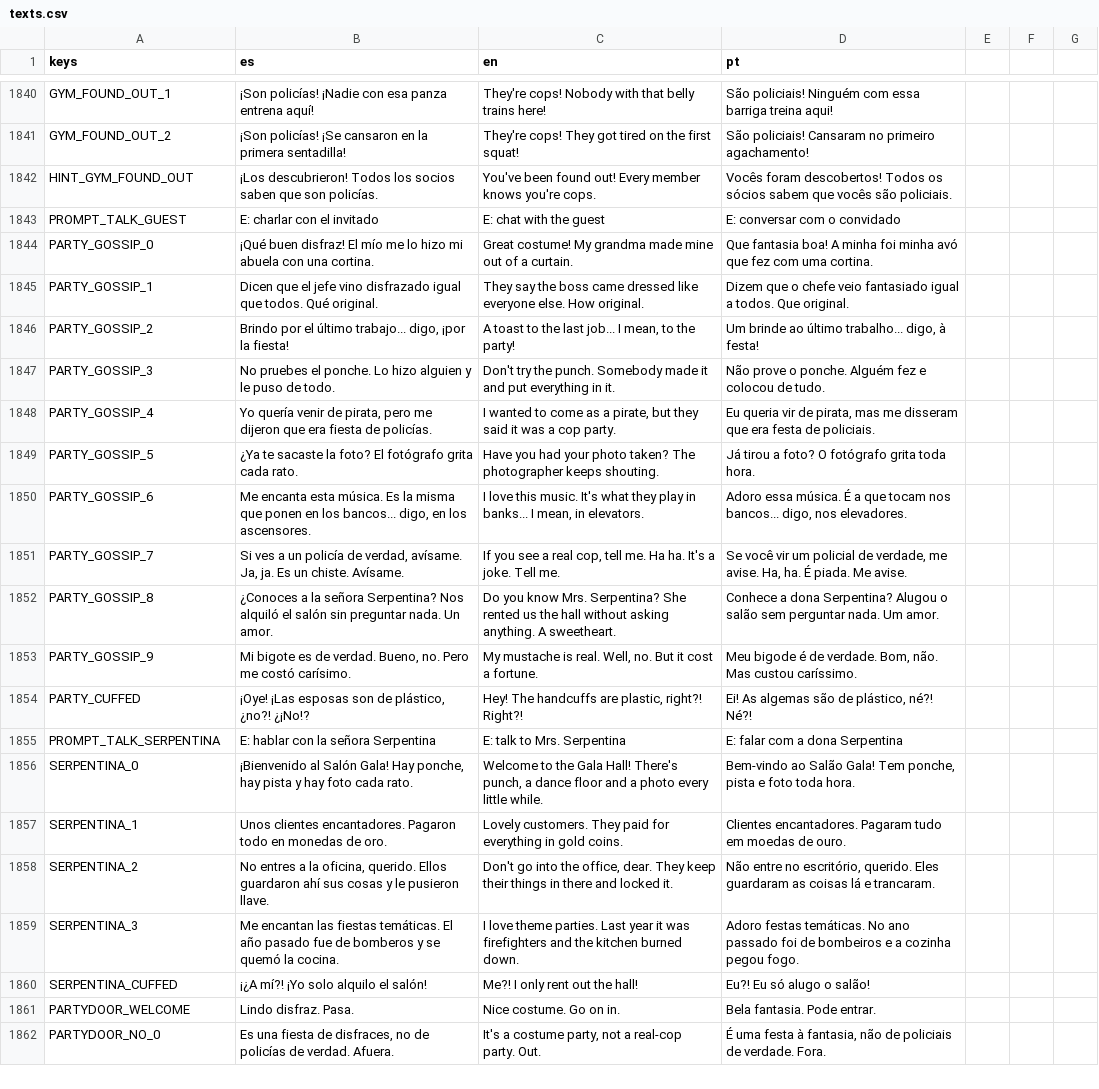
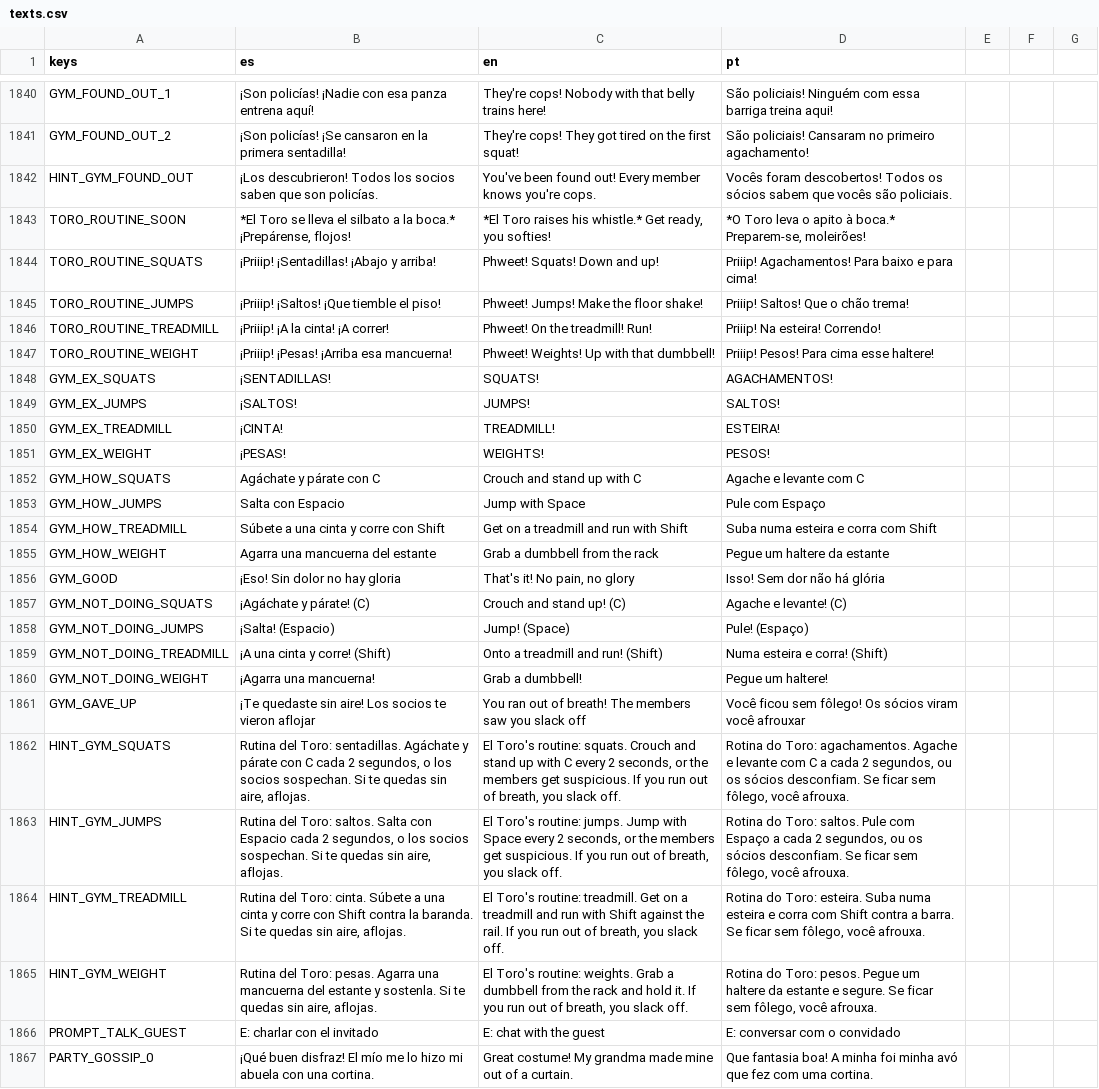
Before and after one commit to cristiangelini/BPD, a CSV file: translations/texts.csv, drawn as a sheet; only a part is shown, gaps mark what is left out; the shorter side is filled out with more unchanged rows; the diff names each change by its address in the sheet, - before the commit and + after, or states it on an @@ line.

```diff
--- a/translations/texts.csv
+++ b/translations/texts.csv
+row 1843: TORO_ROUTINE_SOON | *El Toro se lleva el silbato a la boca.* ¡Prepárense, flojos! | *El Toro raises his whistle.* Get ready, you softies! | *O Toro leva o apito à boca.* Preparem-se, moleirões!
+row 1844: TORO_ROUTINE_SQUATS | ¡Priiip! ¡Sentadillas! ¡Abajo y arriba! | Phweet! Squats! Down and up! | Priiip! Agachamentos! Para baixo e para cima!
+row 1845: TORO_ROUTINE_JUMPS | ¡Priiip! ¡Saltos! ¡Que tiemble el piso! | Phweet! Jumps! Make the floor shake! | Priiip! Saltos! Que o chão trema!
+row 1846: TORO_ROUTINE_TREADMILL | ¡Priiip! ¡A la cinta! ¡A correr! | Phweet! On the treadmill! Run! | Priiip! Na esteira! Correndo!
+row 1847: TORO_ROUTINE_WEIGHT | ¡Priiip! ¡Pesas! ¡Arriba esa mancuerna! | Phweet! Weights! Up with that dumbbell! | Priiip! Pesos! Para cima esse haltere!
+row 1848: GYM_EX_SQUATS | ¡SENTADILLAS! | SQUATS! | AGACHAMENTOS!
+row 1849: GYM_EX_JUMPS | ¡SALTOS! | JUMPS! | SALTOS!
+row 1850: GYM_EX_TREADMILL | ¡CINTA! | TREADMILL! | ESTEIRA!
+row 1851: GYM_EX_WEIGHT | ¡PESAS! | WEIGHTS! | PESOS!
+row 1852: GYM_HOW_SQUATS | Agáchate y párate con C | Crouch and stand up with C | Agache e levante com C
+row 1853: GYM_HOW_JUMPS | Salta con Espacio | Jump with Space | Pule com Espaço
+row 1854: GYM_HOW_TREADMILL | Súbete a una cinta y corre con Shift | Get on a treadmill and run with Shift | Suba numa esteira e corra com Shift
+row 1855: GYM_HOW_WEIGHT | Agarra una mancuerna del estante | Grab a dumbbell from the rack | Pegue um haltere da estante
+row 1856: GYM_GOOD | ¡Eso! Sin dolor no hay gloria | That's it! No pain, no glory | Isso! Sem dor não há glória
+row 1857: GYM_NOT_DOING_SQUATS | ¡Agáchate y párate! (C) | Crouch and stand up! (C) | Agache e levante! (C)
+row 1858: GYM_NOT_DOING_JUMPS | ¡Salta! (Espacio) | Jump! (Space) | Pule! (Espaço)
+row 1859: GYM_NOT_DOING_TREADMILL | ¡A una cinta y corre! (Shift) | Onto a treadmill and run! (Shift) | Numa esteira e corra! (Shift)
+row 1860: GYM_NOT_DOING_WEIGHT | ¡Agarra una mancuerna! | Grab a dumbbell! | Pegue um haltere!
+row 1861: GYM_GAVE_UP | ¡Te quedaste sin aire! Los socios te vieron aflojar | You ran out of breath! The members saw you slack off | Você ficou sem fôlego! Os sócios viram você afrouxar
+row 1862: HINT_GYM_SQUATS | Rutina del Toro: sentadillas. Agáchate y párate con C cada 2 segundos, o los socios sospechan. Si te quedas sin aire, aflojas. | El Toro's routine: squats. Crouch and stand up with C every 2 seconds, or the members get suspicious. If you run out of breath, you slack off. | Rotina do Toro: agachamentos. Agache e levante com C a cada 2 segundos, ou os sócios desconfiam. Se ficar sem fôlego, você afrouxa.
+row 1863: HINT_GYM_JUMPS | Rutina del Toro: saltos. Salta con Espacio cada 2 segundos, o los socios sospechan. Si te quedas sin aire, aflojas. | El Toro's routine: jumps. Jump with Space every 2 seconds, or the members get suspicious. If you run out of breath, you slack off. | Rotina do Toro: saltos. Pule com Espaço a cada 2 segundos, ou os sócios desconfiam. Se ficar sem fôlego, você afrouxa.
+row 1864: HINT_GYM_TREADMILL | Rutina del Toro: cinta. Súbete a una cinta y corre con Shift contra la baranda. Si te quedas sin aire, aflojas. | El Toro's routine: treadmill. Get on a treadmill and run with Shift against the rail. If you run out of breath, you slack off. | Rotina do Toro: esteira. Suba numa esteira e corra com Shift contra a barra. Se ficar sem fôlego, você afrouxa.
+row 1865: HINT_GYM_WEIGHT | Rutina del Toro: pesas. Agarra una mancuerna del estante y sostenla. Si te quedas sin aire, aflojas. | El Toro's routine: weights. Grab a dumbbell from the rack and hold it. If you run out of breath, you slack off. | Rotina do Toro: pesos. Pegue um haltere da estante e segure. Se ficar sem fôlego, você afrouxa.
```
Also changed, not shown: 7 other files.
